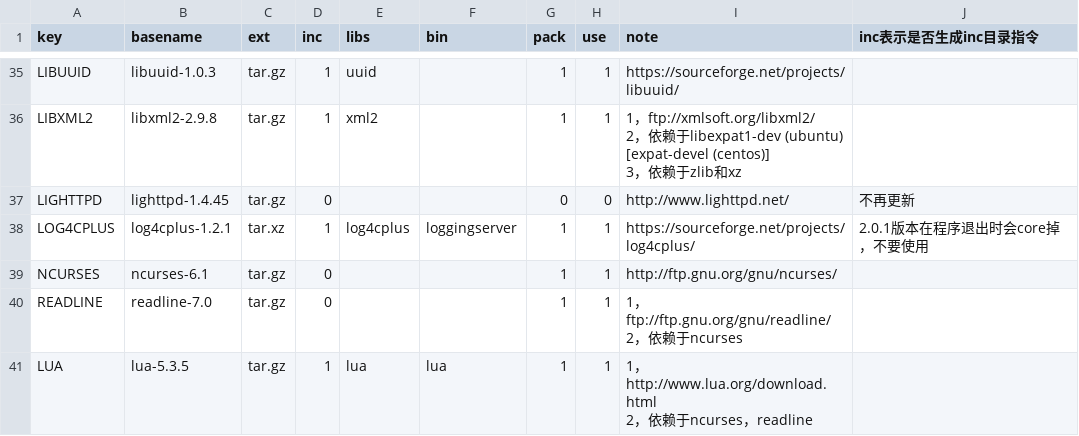
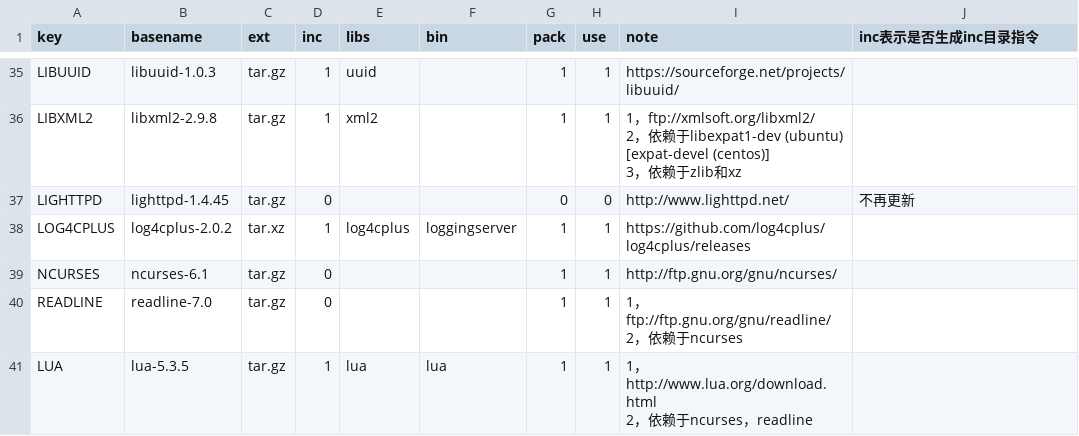
Before and after one commit to Confucius-Mencius/third_party2, a CSV file: conf/third_party.csv, drawn as a sheet; only a part is shown, gaps mark what is left out.

Commit message:
更新log4cplus

```diff
--- a/conf/third_party.csv
+++ b/conf/third_party.csv
@@ -47,3 +47,3 @@ LIBXML2,libxml2-2.9.8,tar.gz,1,xml2,,1,1,"1，ftp://xmlsoft.org/libxml2/
 LIGHTTPD,lighttpd-1.4.45,tar.gz,0,,,0,0,http://www.lighttpd.net/,不再更新
-LOG4CPLUS,log4cplus-1.2.1,tar.xz,1,log4cplus,loggingserver,1,1,https://sourceforge.net/projects/log4cplus/,2.0.1版本在程序退出时会core掉，不要使用
+LOG4CPLUS,log4cplus-2.0.2,tar.xz,1,log4cplus,loggingserver,1,1,https://github.com/log4cplus/log4cplus/releases,
 NCURSES,ncurses-6.1,tar.gz,0,,,1,1,http://ftp.gnu.org/gnu/ncurses/,
```
Also changed, not shown: 9 other files.
